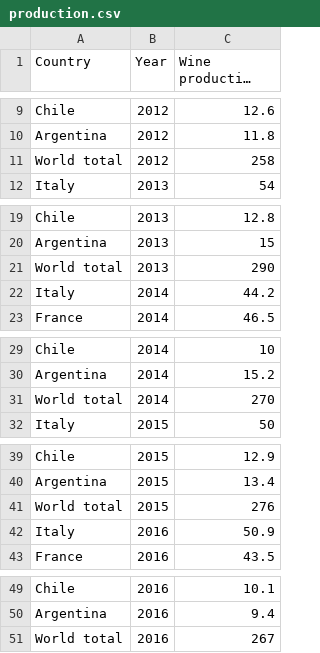
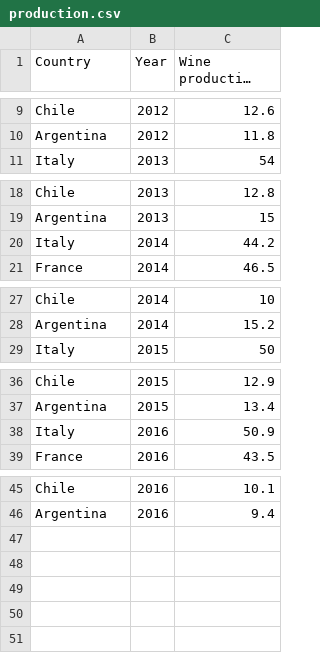
Before and after one commit to Adeline-Chew/Wine, a CSV file: data/production.csv, drawn as a sheet; only a part is shown, gaps mark what is left out; long unchanged cells end in …; the diff names each change by its address in the sheet, - before the commit and + after, or states it on an @@ line.

Commit message:
Push

```diff
--- a/data/production.csv
+++ b/data/production.csv
-row 11: World total | 2012 | 258
-row 21: World total | 2013 | 290
-row 31: World total | 2014 | 270
-row 41: World total | 2015 | 276
-row 51: World total | 2016 | 267
```
